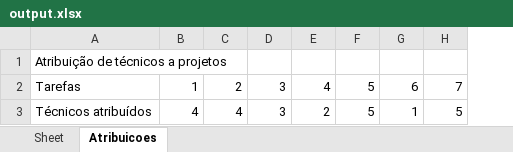
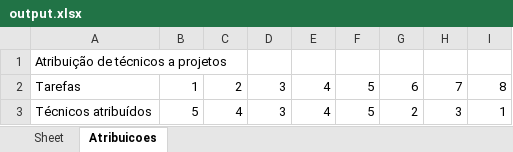
Before and after one commit to El-Banderas/Alocacao_ANI_Prototipo, an Excel workbook: output/output.xlsx, sheet Atribuicoes, drawn as a sheet; values as stored, in another font and other column widths than the file's, no borders; the diff names each change by its address in the sheet, - before the commit and + after, or states it on an @@ line.

```diff
--- a/output/output.xlsx (sheet Atribuicoes)
+++ b/output/output.xlsx (sheet Atribuicoes)
+column I, rows 2-3: 8 | 1
-B3: 4
+B3: 5
-E3: 2
+E3: 4
-G3: 1
+G3: 2
-H3: 5
+H3: 3
```
Also changed, not shown: input/Excel_input.xlsm, input/Nomes.xlsx, 4 other files.
